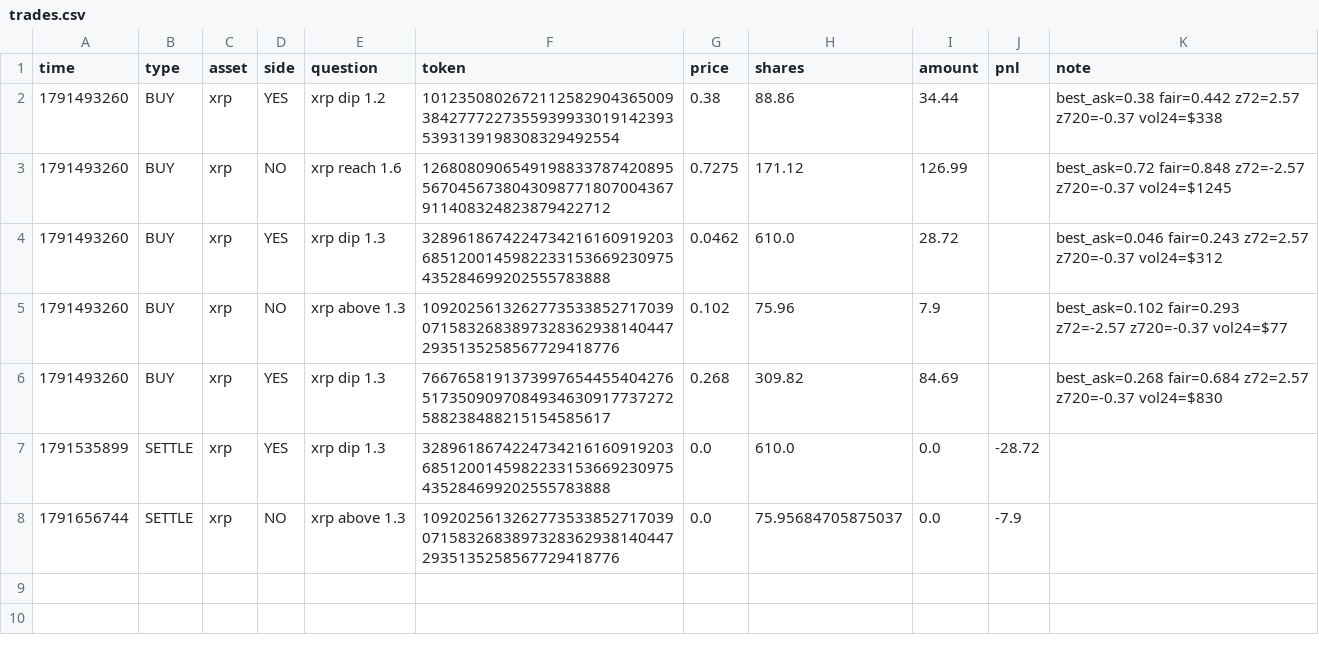
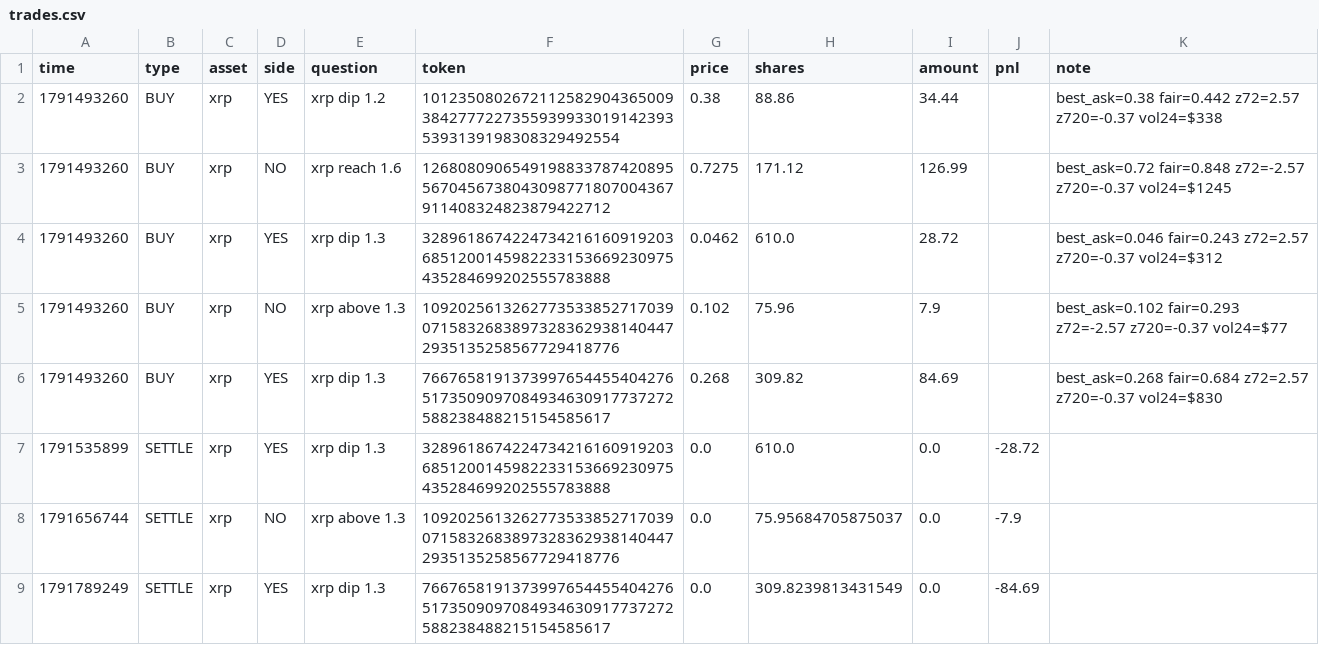
Before and after one commit to zoulei2000-ai/a08-paper, a CSV file: trades.csv, drawn as a sheet.

```diff
--- a/trades.csv
+++ b/trades.csv
@@ -8 +8,2 @@ time,type,asset,side,question,token,price,shares,amount,pnl,note
 1791656744,SETTLE,xrp,NO,xrp above 1.3,109202561326277353385271703907158326838973283629381404472935135258567729418776,0.0,75.95684705875037,0.0,-7.9,
+1791789249,SETTLE,xrp,YES,xrp dip 1.3,76676581913739976544554042765173509097084934630917737272588238488215154585617,0.0,309.8239813431549,0.0,-84.69,
```
Also changed, not shown: equity.csv, 2 other files.
